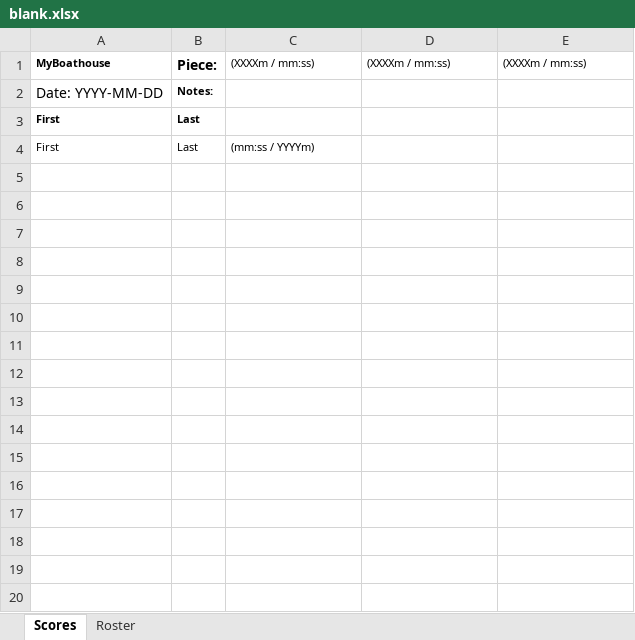
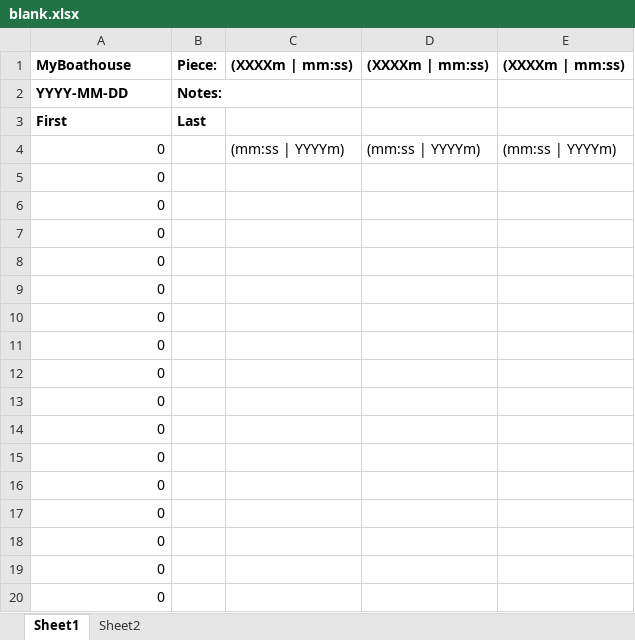
Before and after one commit to henryvecchione/myboathouse2, an Excel workbook: blank.xlsx, sheet Sheet1, drawn as a sheet; only a part is shown; values as stored, in another font and other column widths than the file's, no borders; removed rows and columns are numbered as before the commit, all else as after; the diff covers the shown part only; the diff names each change by its address in the sheet, - before the commit and + after, or states it on an @@ line.

Commit message:
working xlsx read and template generation

```diff
--- a/blank.xlsx (sheet Sheet1)
+++ b/blank.xlsx (sheet Sheet1)
-sheet tab: Scores
+sheet tab: Sheet1
-sheet tab: Roster
+sheet tab: Sheet2
@@ A1 text size: larger @@
-C1: (XXXXm / mm:ss)
+C1: (XXXXm | mm:ss)
-C1:E1 bold: off
+C1:E1 bold: on, text size: larger
-D1: (XXXXm / mm:ss)
+D1: (XXXXm | mm:ss)
-E1: (XXXXm / mm:ss)
+E1: (XXXXm | mm:ss)
-A2: Date: YYYY-MM-DD
+A2: YYYY-MM-DD
-A2 bold: off
+A2 bold: on
@@ B2 text size: larger @@
@@ A3:B3 text size: larger @@
-row 4: First | Last | (mm:ss / YYYYm)
+row 4: 0 |  | (mm:ss | YYYYm) | (mm:ss | YYYYm) | (mm:ss | YYYYm)
+row 5: 0
+row 6: 0
+row 7: 0
+row 8: 0
+row 9: 0
+row 10: 0
+row 11: 0
+row 12: 0
+row 13: 0
+row 14: 0
+row 15: 0
+row 16: 0
+row 17: 0
+row 18: 0
+row 19: 0
+row 20: 0
```
Also changed, not shown: 29 added rows elsewhere in this sheet, sheet Sheet2, test.xlsx, 4 other files.
